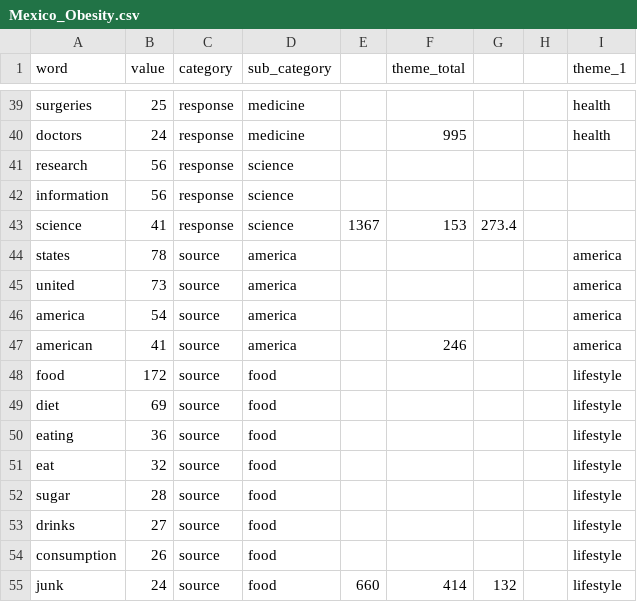
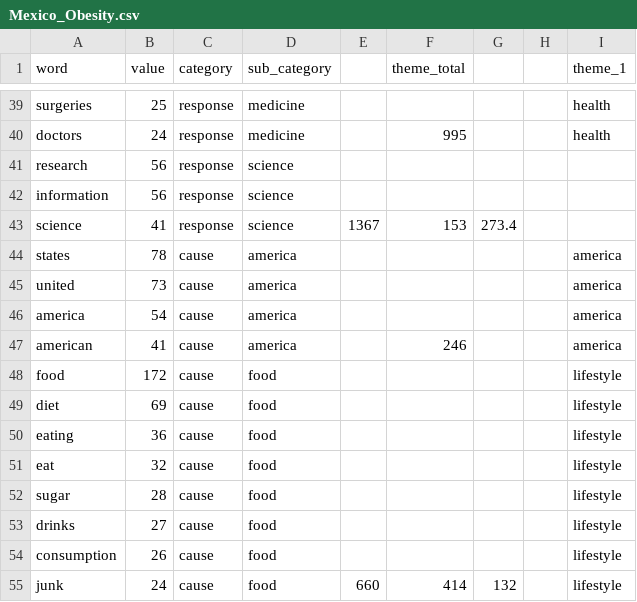
Before and after one commit to leahwelch/leahwelch.github.io, a CSV file: projects/obesity/data/Mexico_Obesity.csv, drawn as a sheet; only a part is shown, gaps mark what is left out.

```diff
--- a/projects/obesity/data/Mexico_Obesity.csv
+++ b/projects/obesity/data/Mexico_Obesity.csv
@@ -43,13 +43,13 @@ information,56,response,science,,,,,
 science,41,response,science,1367,153,273.4,,
-states,78,source,america,,,,,america
-united,73,source,america,,,,,america
-america,54,source,america,,,,,america
-american,41,source,america,,246,,,america
-food,172,source,food,,,,,lifestyle
-diet,69,source,food,,,,,lifestyle
-eating,36,source,food,,,,,lifestyle
-eat,32,source,food,,,,,lifestyle
-sugar,28,source,food,,,,,lifestyle
-drinks,27,source,food,,,,,lifestyle
-consumption,26,source,food,,,,,lifestyle
-junk,24,source,food,660,414,132,,lifestyle
+states,78,cause,america,,,,,america
+united,73,cause,america,,,,,america
+america,54,cause,america,,,,,america
+american,41,cause,america,,246,,,america
+food,172,cause,food,,,,,lifestyle
+diet,69,cause,food,,,,,lifestyle
+eating,36,cause,food,,,,,lifestyle
+eat,32,cause,food,,,,,lifestyle
+sugar,28,cause,food,,,,,lifestyle
+drinks,27,cause,food,,,,,lifestyle
+consumption,26,cause,food,,,,,lifestyle
+junk,24,cause,food,660,414,132,,lifestyle
```
Also changed, not shown: projects/obesity/data/China_Obesity.csv, projects/obesity/data/Kuwait_Obesity.csv, 3 other files.
